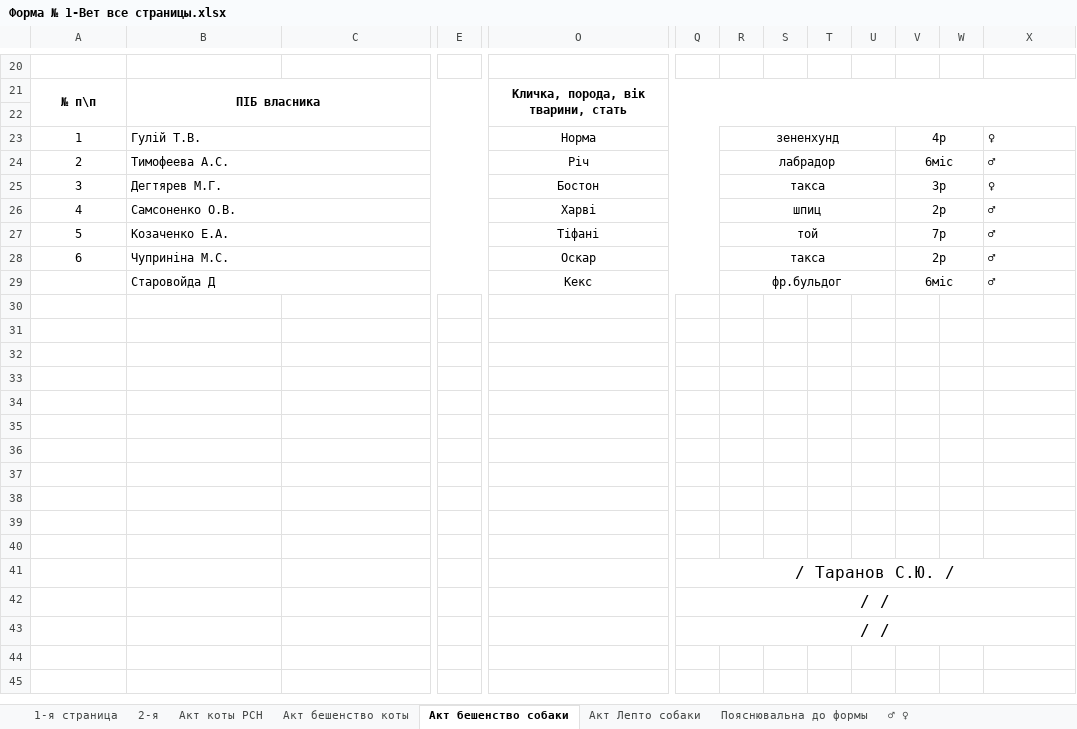
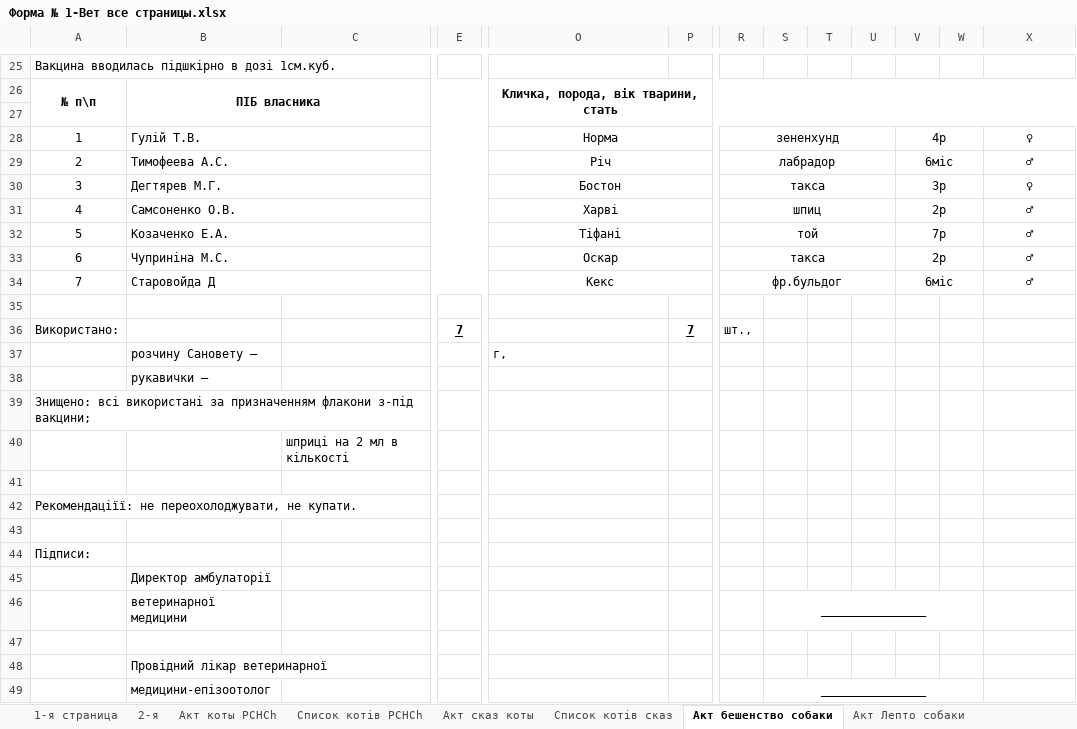
Before and after one commit to scorp1323/lapous_boss, an Excel workbook: Отчет Эпизотолог/Отчет Ексель/Форма № 1-Вет все страницы.xlsx, sheet Акт бешенство собаки, drawn as a sheet; only a part is shown, gaps mark what is left out; values as stored, in another font and other column widths than the file's, no borders; removed rows and columns are numbered as before the commit, all else as after; rows hold the shown columns only; the diff covers the shown part only; the diff names each change by its address in the sheet, - before the commit and + after, or states it on an @@ line.

```diff
--- a/Отчет Эпизотолог/Отчет Ексель/Форма № 1-Вет все страницы.xlsx (sheet Акт бешенство собаки)
+++ b/Отчет Эпизотолог/Отчет Ексель/Форма № 1-Вет все страницы.xlsx (sheet Акт бешенство собаки)
-sheet tab: Акт коты PCH
+sheet tab: Акт коты PCHCh
-sheet tab: Акт бешенство коты
+sheet tab: Акт сказ коты
+sheet tab: Список котів PCHCh
+sheet tab: Список котів сказ
+column P, empty
-column Q, empty
@@ column A renumbered between rows 1 and 44 @@
-X28:X34 alignment: left
+X28:X34 alignment: center
+row 36: Використано: |  |  | 7 |  | 7 | шт.,
+row 37:  | розчину Сановету – |  |  | г,
+row 38:  | рукавички –
@@ row 41 moved to row 39: Знищено: всі використані за призначенням… @@
+row 40:  |  | шприці на 2 мл в кількості
+row 45:  | Директор амбулаторії
+row 46:  | ветеринарної медицини |  |  |  |  |  | _______________
-B48: (empty)
+B48: Провідний лікар ветеринарної
-row 49: (empty)
+row 49:  | медицини-епізоотолог |  |  |  |  |  | _______________
+S49:W49 merged
-row 38: (empty)
-row 39: (empty)
-row 40: (empty)
-row 42:  |  |  |  |  | / /
-row 43:  |  |  |  |  | / /
```
Also changed, not shown: 12 added rows, 7 removed rows, cell formats and merged cells elsewhere in this sheet, sheet Акт коты PCHCh, sheet 2-я, sheet Акт сказ коты, sheet Акт Лепто собаки, sheet Пояснювальна до формы, other sheet tabs.
